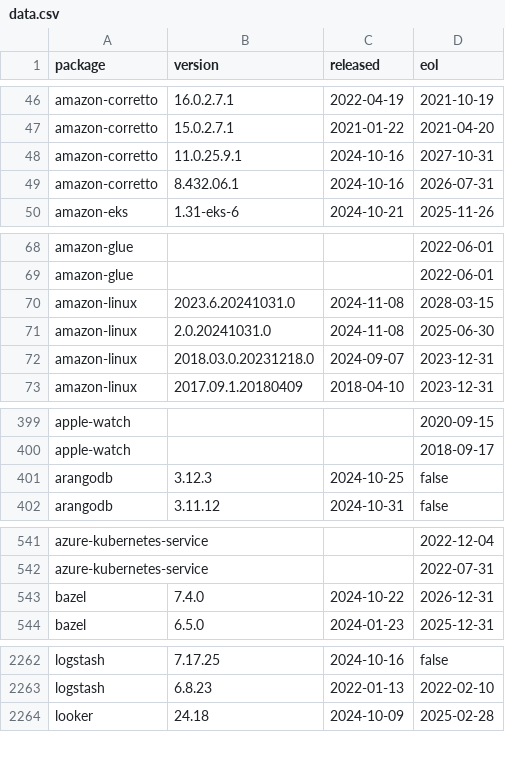
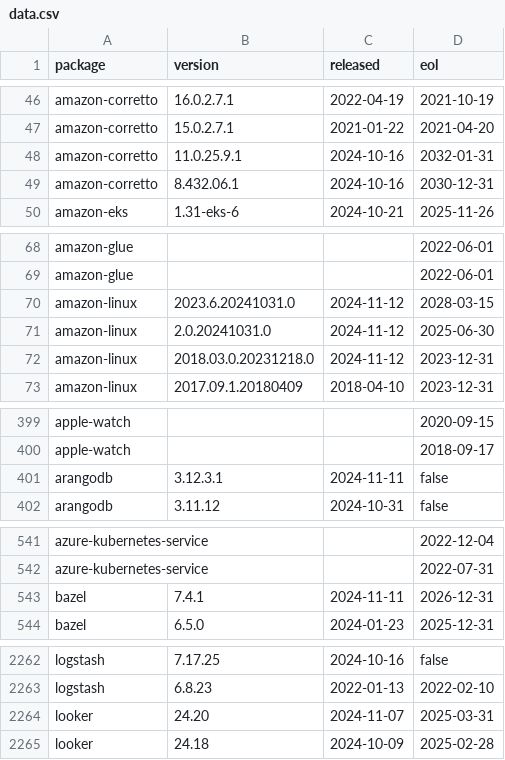
Before and after one commit to herodevs/eol-data, a CSV file: data.csv, drawn as a sheet; only a part is shown, gaps mark what is left out; the diff covers the shown part only.

```diff
--- a/data.csv
+++ b/data.csv
@@ -47,4 +47,4 @@ amazon-corretto,16.0.2.7.1,2022-04-19,2021-10-19
 amazon-corretto,15.0.2.7.1,2021-01-22,2021-04-20
-amazon-corretto,11.0.25.9.1,2024-10-16,2027-10-31
-amazon-corretto,8.432.06.1,2024-10-16,2026-07-31
+amazon-corretto,11.0.25.9.1,2024-10-16,2032-01-31
+amazon-corretto,8.432.06.1,2024-10-16,2030-12-31
 amazon-eks,1.31-eks-6,2024-10-21,2025-11-26
@@ -69,5 +69,5 @@ amazon-glue,,,2022-06-01
 amazon-glue,,,2022-06-01
-amazon-linux,2023.6.20241031.0,2024-11-08,2028-03-15
-amazon-linux,2.0.20241031.0,2024-11-08,2025-06-30
-amazon-linux,2018.03.0.20231218.0,2024-09-07,2023-12-31
+amazon-linux,2023.6.20241031.0,2024-11-12,2028-03-15
+amazon-linux,2.0.20241031.0,2024-11-12,2025-06-30
+amazon-linux,2018.03.0.20231218.0,2024-11-12,2023-12-31
 amazon-linux,2017.09.1.20180409,2018-04-10,2023-12-31
@@ -400,3 +400,3 @@ apple-watch,,,2020-09-15
 apple-watch,,,2018-09-17
-arangodb,3.12.3,2024-10-25,false
+arangodb,3.12.3.1,2024-11-11,false
 arangodb,3.11.12,2024-10-31,false
@@ -542,3 +542,3 @@ azure-kubernetes-service,,,2022-12-04
 azure-kubernetes-service,,,2022-07-31
-bazel,7.4.0,2024-10-22,2026-12-31
+bazel,7.4.1,2024-11-11,2026-12-31
 bazel,6.5.0,2024-01-23,2025-12-31
@@ -2263,2 +2263,3 @@ logstash,7.17.25,2024-10-16,false
 logstash,6.8.23,2022-01-13,2022-02-10
+looker,24.20,2024-11-07,2025-03-31
 looker,24.18,2024-10-09,2025-02-28
```
Also changed, not shown: 16 edited cells elsewhere in this file, 1 other file.
